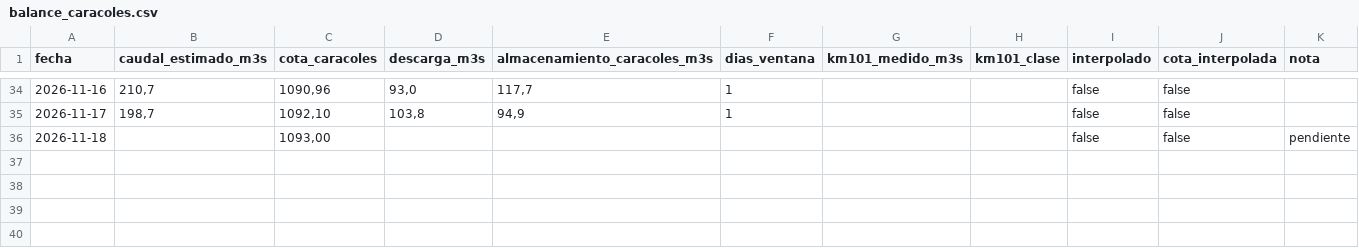
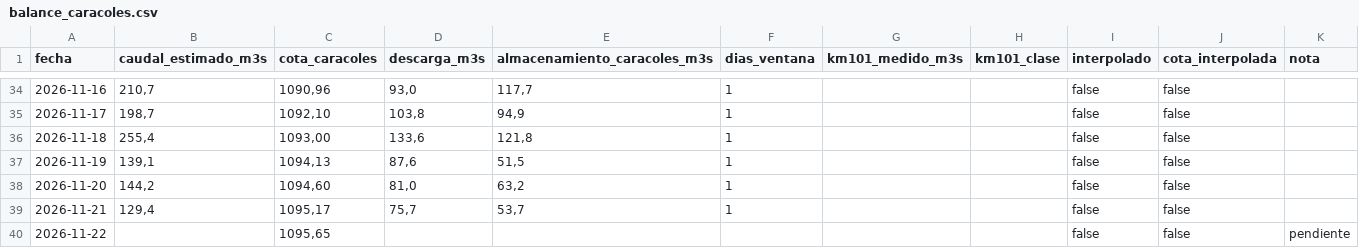
Before and after one commit to claudiomlarrea/plan-aura, a CSV file: hidrologia/balance_caracoles.csv, drawn as a sheet; only a part is shown, gaps mark what is left out.

```diff
--- a/hidrologia/balance_caracoles.csv
+++ b/hidrologia/balance_caracoles.csv
@@ -35,2 +35,6 @@
 2026-11-17;198,7;1092,10;103,8;94,9;1;;;false;false;
-2026-11-18;;1093,00;;;;;;false;false;pendiente
+2026-11-18;255,4;1093,00;133,6;121,8;1;;;false;false;
+2026-11-19;139,1;1094,13;87,6;51,5;1;;;false;false;
+2026-11-20;144,2;1094,60;81,0;63,2;1;;;false;false;
+2026-11-21;129,4;1095,17;75,7;53,7;1;;;false;false;
+2026-11-22;;1095,65;;;;;;false;false;pendiente
```
Also changed, not shown: hidrologia/embalses_anual.csv, hidrologia/niveles_embalses.csv, 11 other files.
